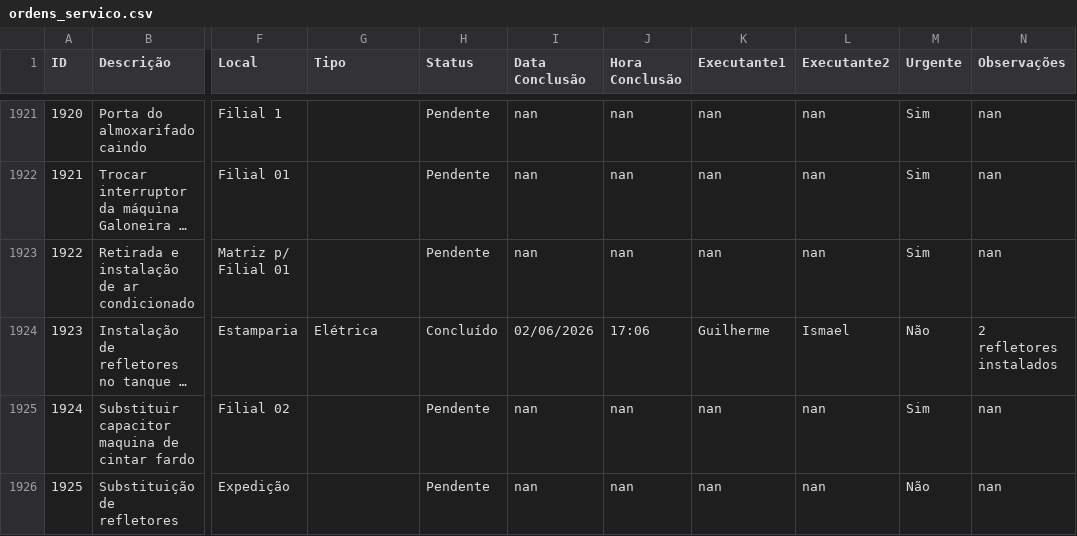
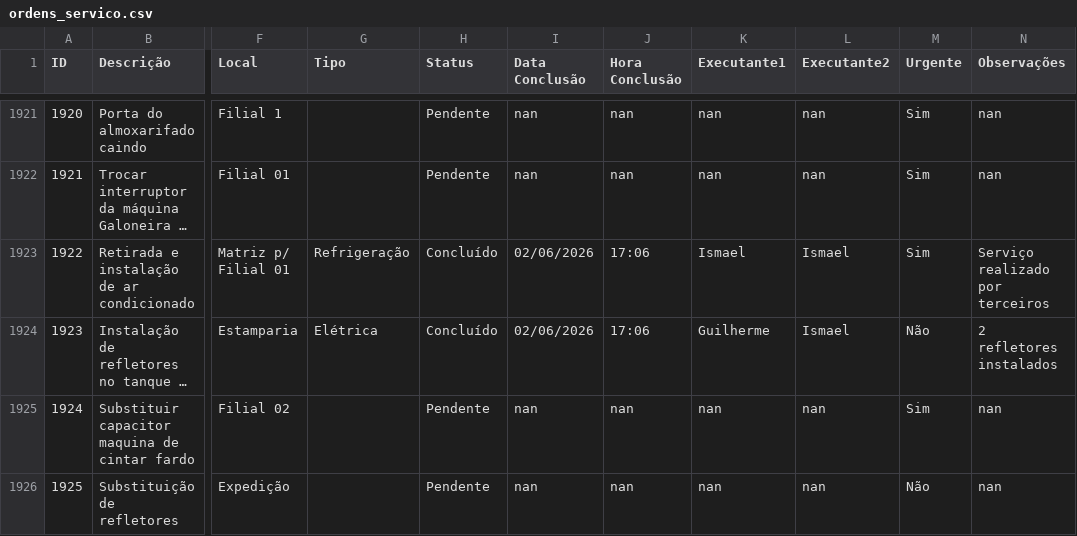
Before and after one commit to vilelarobson0971/os_manut, a CSV file: ordens_servico.csv, drawn as a sheet; only a part is shown, gaps mark what is left out; long unchanged cells end in …; the diff names each change by its address in the sheet, - before the commit and + after, or states it on an @@ line.

Commit message:
Atualização automática do sistema de OS

```diff
--- a/ordens_servico.csv
+++ b/ordens_servico.csv
-G1923 (Tipo): (empty)
+G1923 (Tipo): Refrigeração
-H1923 (Status): Pendente
+H1923 (Status): Concluído
-I1923 (Data Conclusão): nan
+I1923 (Data Conclusão): 02/06/2026
-J1923 (Hora Conclusão): nan
+J1923 (Hora Conclusão): 17:06
-K1923 (Executante1): nan
+K1923 (Executante1): Ismael
-L1923 (Executante2): nan
+L1923 (Executante2): Ismael
-N1923 (Observações): nan
+N1923 (Observações): Serviço realizado por terceiros
```
